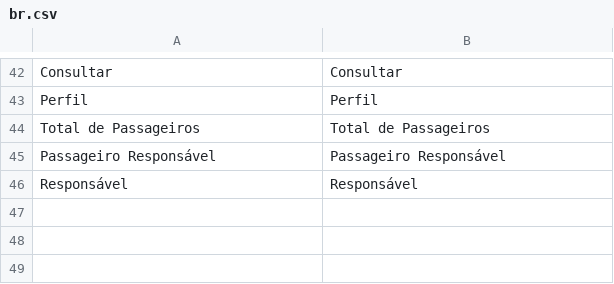
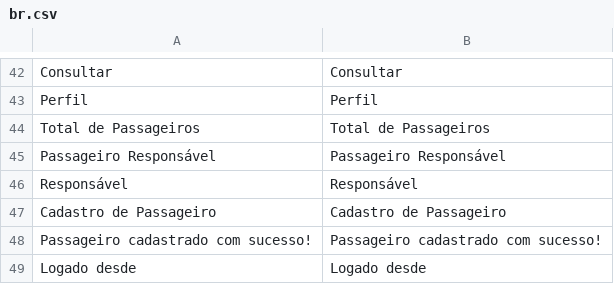
Before and after one commit to gabrielrtakeda/app-comprar-passagens-aereas, a CSV file: modules/Translation/Languages/br.csv, drawn as a sheet; only a part is shown, gaps mark what is left out.

```diff
--- a/modules/Translation/Languages/br.csv
+++ b/modules/Translation/Languages/br.csv
@@ -46 +46,4 @@ Passageiro Responsável;Passageiro Responsável
 Responsável;Responsável
+Cadastro de Passageiro;Cadastro de Passageiro
+Passageiro cadastrado com sucesso!;Passageiro cadastrado com sucesso!
+Logado desde;Logado desde
```
Also changed, not shown: modules/Translation/Languages/uk.csv, 8 other files.
